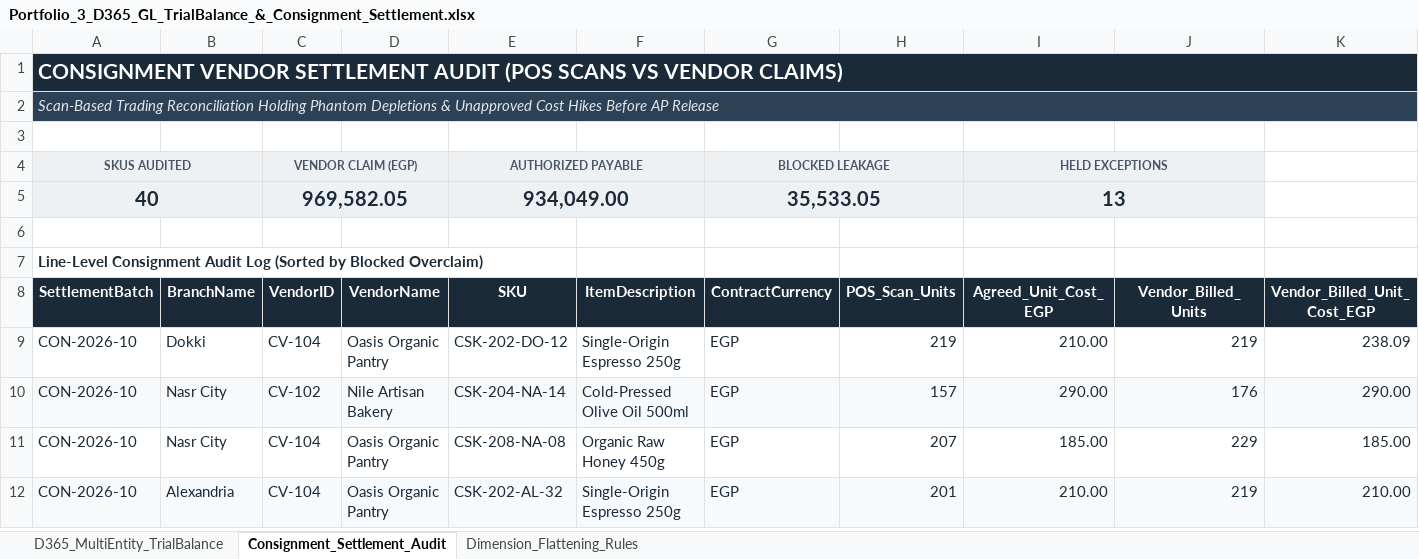
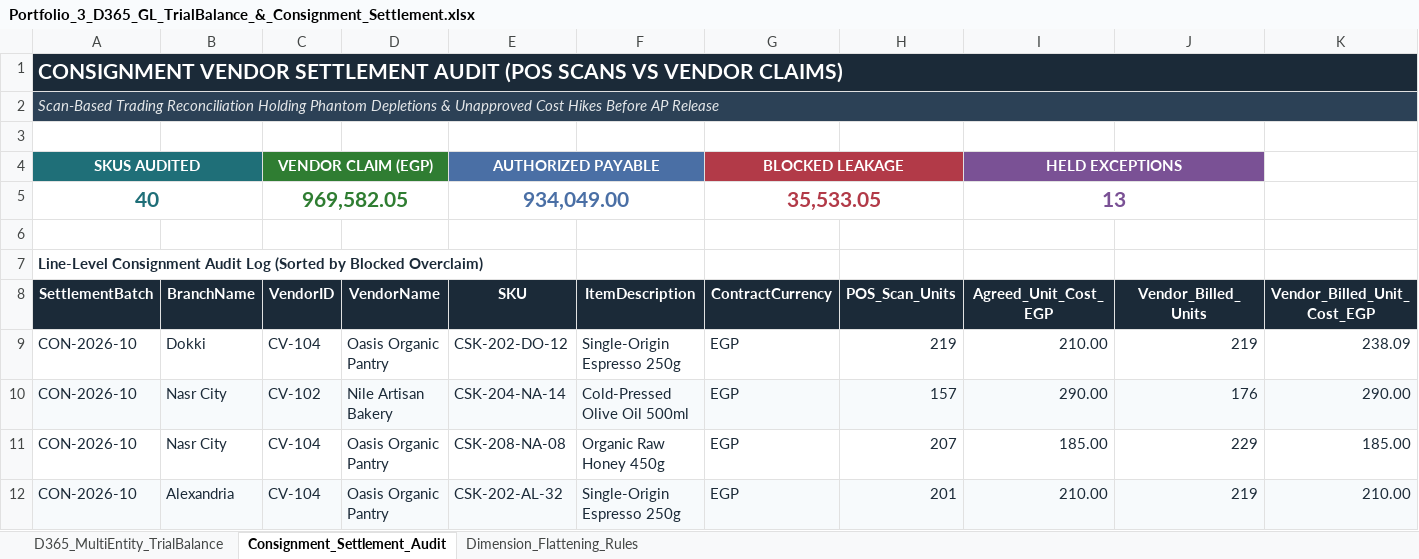
Before and after one commit to Yahia-Hosny/yahia-hosny.github.io, an Excel workbook: downloads/Portfolio_3_D365_GL_TrialBalance_&_Consignment_Settlement.xlsx, sheet Consignment_Settlement_Audit, drawn as a sheet; only a part is shown; values as stored, in another font and other column widths than the file's, no borders; the diff names each change by its address in the sheet, - before the commit and + after, or states it on an @@ line.

Commit message:
Unify KPI card accents across all 6 Excel workbooks & eliminate chart/table/label overlaps

```diff
--- a/downloads/Portfolio_3_D365_GL_TrialBalance_&_Consignment_Settlement.xlsx (sheet Consignment_Settlement_Audit)
+++ b/downloads/Portfolio_3_D365_GL_TrialBalance_&_Consignment_Settlement.xlsx (sheet Consignment_Settlement_Audit)
-A4:B4 fill: #EEF1F3
+A4:B4 fill: #1F6F78
-A4 text colour: #4A5568
+A4 text colour: #FFFFFF
@@ A4:A5 text size: larger @@
-C4 text colour: #4A5568
+C4 text colour: #FFFFFF
@@ C4:C5 text size: larger @@
-C4:D4 fill: #EEF1F3
+C4:D4 fill: #2F7D32
-E4:F4 fill: #EEF1F3
+E4:F4 fill: #4A6FA5
-E4 text colour: #4A5568
+E4 text colour: #FFFFFF
@@ E4:E5 text size: larger @@
-G4 text colour: #4A5568
+G4 text colour: #FFFFFF
@@ G4:G5 text size: larger @@
-G4:H4 fill: #EEF1F3
+G4:H4 fill: #B23A48
-I4 text colour: #4A5568
+I4 text colour: #FFFFFF
@@ I4:I5 text size: larger @@
-I4:J4 fill: #EEF1F3
+I4:J4 fill: #7A5195
-A5:J5 fill: #EEF1F3
+A5:J5 fill: none
-A5 text colour: #1B2A38
+A5 text colour: #1F6F78
-C5 text colour: #1B2A38
+C5 text colour: #2F7D32
-E5 text colour: #1B2A38
+E5 text colour: #4A6FA5
-G5 text colour: #1B2A38
+G5 text colour: #B23A48
-I5 text colour: #1B2A38
+I5 text colour: #7A5195
```
Also changed, not shown: sheet D365_MultiEntity_TrialBalance, charts or pictures, downloads/Portfolio_1_Retail_Branch_Delivery_PnL_Dashboard.xlsx, downloads/Portfolio_2_Three_Way_Match_PO_GRN_Invoice_Audit.xlsx, 3 other files.
